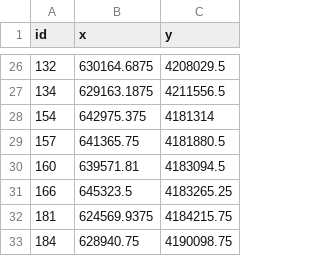
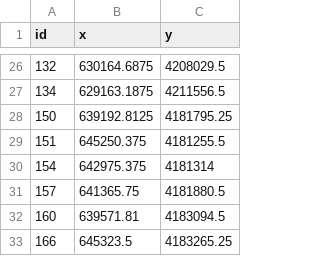
Before and after one commit to CADWRDeltaModeling/BayDeltaSCHISM, a CSV file: templates/bay_delta/mss_nodes_schism.csv, drawn as a sheet; only a part is shown, gaps mark what is left out; the shorter side is filled out with more unchanged rows.

Commit message:
Add additinal nodes for MSS

```diff
--- a/templates/bay_delta/mss_nodes_schism.csv
+++ b/templates/bay_delta/mss_nodes_schism.csv
@@ -27,2 +27,4 @@ id,x,y
 134,629163.1875,4211556.5
+150,639192.8125,4181795.25
+151,645250.375,4181255.5
 154,642975.375,4181314
```
